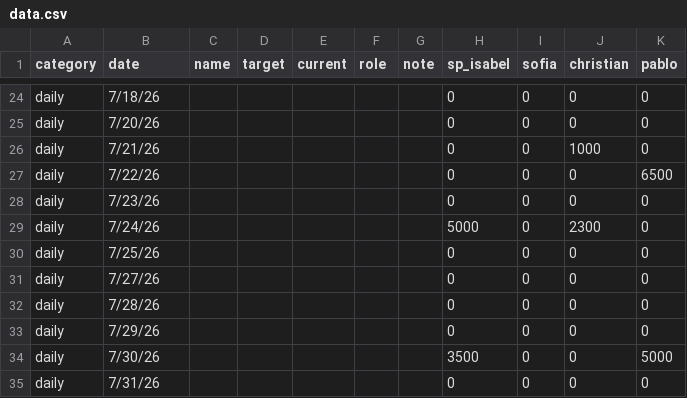
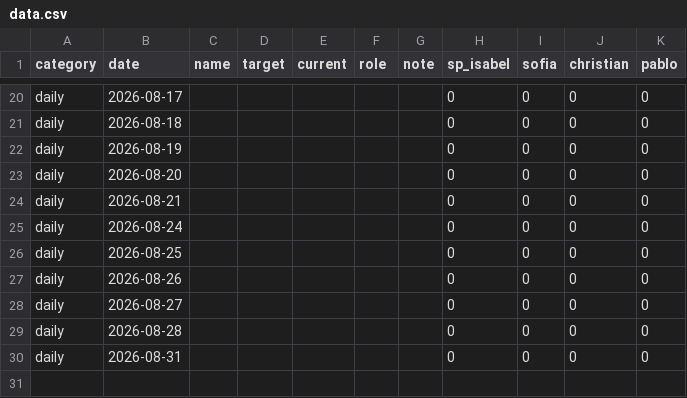
Before and after one commit to SPLO-Bala/bu-target-dashboard, a CSV file: data.csv, drawn as a sheet; only a part is shown, gaps mark what is left out; removed rows and columns are numbered as before the commit, all else as after; the diff covers the shown part only; the diff names each change by its address in the sheet, - before the commit and + after, or states it on an @@ line.

```diff
--- a/data.csv
+++ b/data.csv
-B20 (date): 7/18/26
+B20 (date): 2026-08-17
-B21 (date): 7/20/26
+B21 (date): 2026-08-18
-B22 (date): 7/21/26
+B22 (date): 2026-08-19
-J22 (christian): 1000
+J22 (christian): 0
-B23 (date): 7/22/26
+B23 (date): 2026-08-20
-K23 (pablo): 6500
+K23 (pablo): 0
-B24 (date): 7/23/26
+B24 (date): 2026-08-21
-B25 (date): 7/24/26
+B25 (date): 2026-08-24
-H25 (sp_isabel): 5000
+H25 (sp_isabel): 0
-J25 (christian): 2300
+J25 (christian): 0
-B26 (date): 7/25/26
+B26 (date): 2026-08-25
-B27 (date): 7/27/26
+B27 (date): 2026-08-26
-B28 (date): 7/28/26
+B28 (date): 2026-08-27
-B29 (date): 7/29/26
+B29 (date): 2026-08-28
-row 34: daily | 7/30/26 |  |  |  |  |  | 3500 | 0 | 0 | 5000
-B30 (date): 7/31/26
+B30 (date): 2026-08-31
```
Also changed, not shown: 4 removed rows and 31 edited cells elsewhere in this file, 1 other file.
